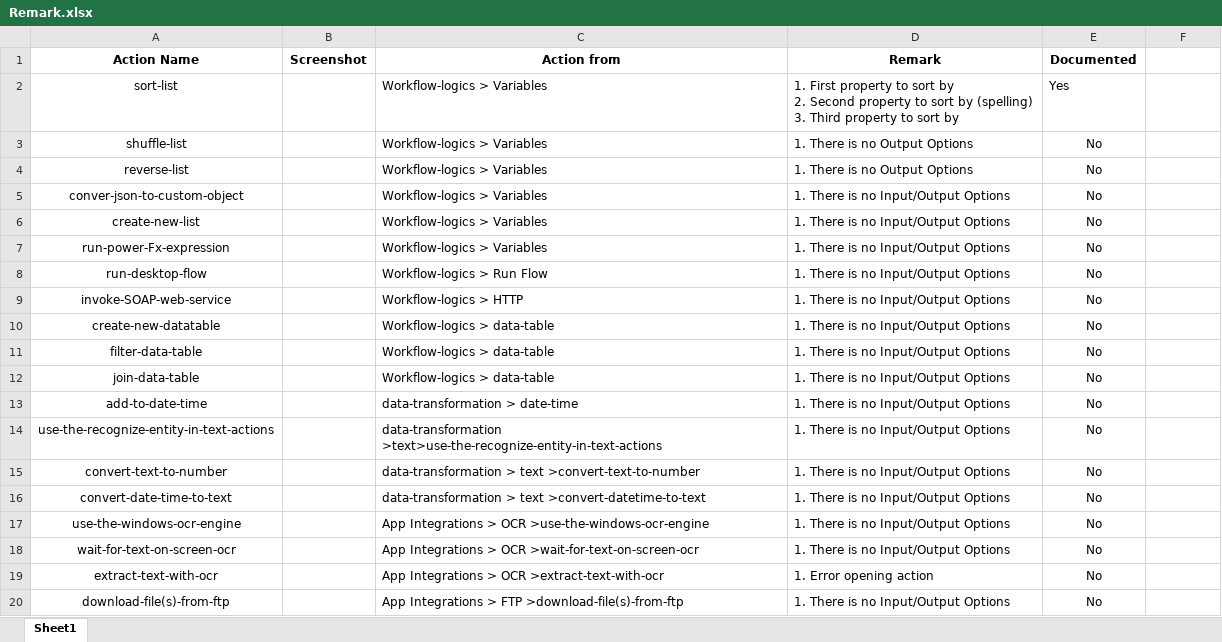
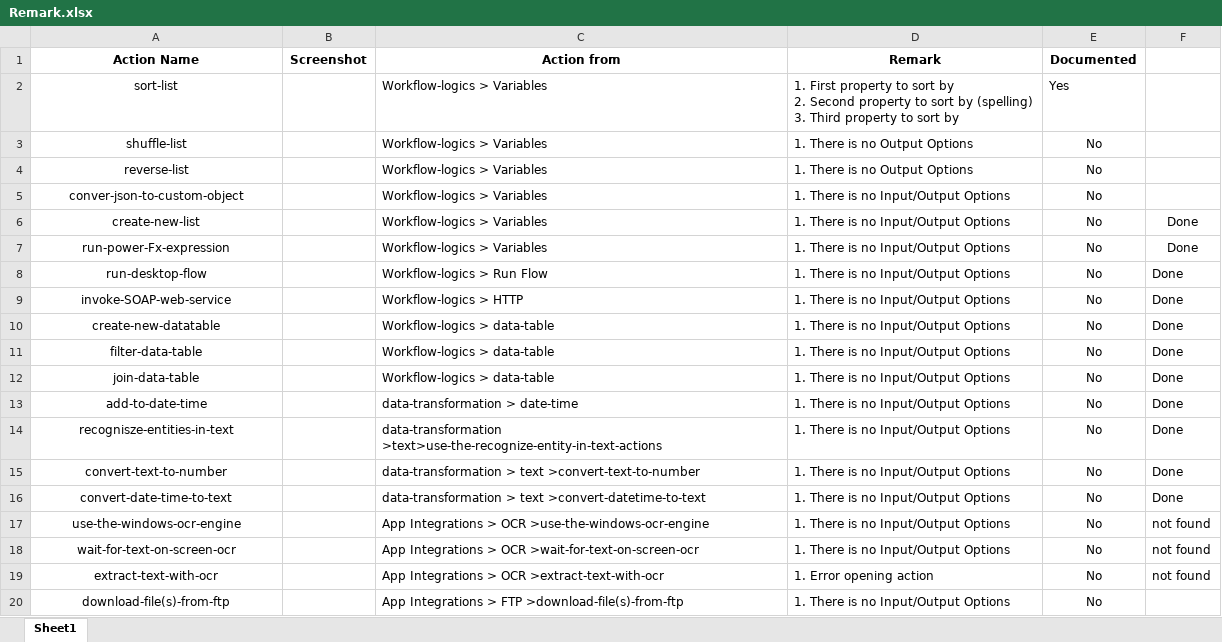
Before and after one commit to aventisia/public-docs, an Excel workbook: Pooja/Remark.xlsx, sheet Sheet1, drawn as a sheet; only a part is shown; values as stored, in another font and other column widths than the file's, no borders; charts and pictures not drawn; the diff covers the shown part only; the diff names each change by its address in the sheet, - before the commit and + after, or states it on an @@ line.

```diff
--- a/Pooja/Remark.xlsx (sheet Sheet1)
+++ b/Pooja/Remark.xlsx (sheet Sheet1)
-F6:F16: (empty)
+F6:F16: Done
-A14 (Action Name): use-the-recognize-entity-in-text-actions
+A14 (Action Name): recognisze-entities-in-text
-F17:F19: (empty)
+F17:F19: not found
```
Also changed, not shown: 20 edited cells and cell formats elsewhere in this sheet, 51 other files.
